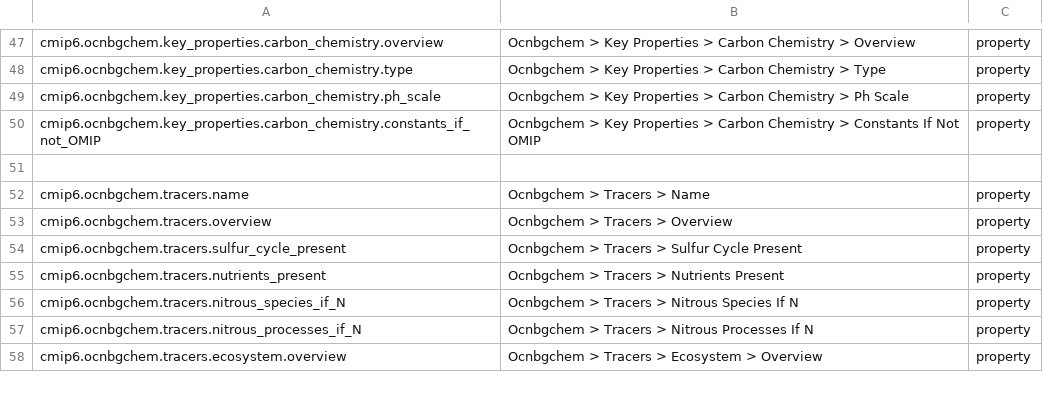
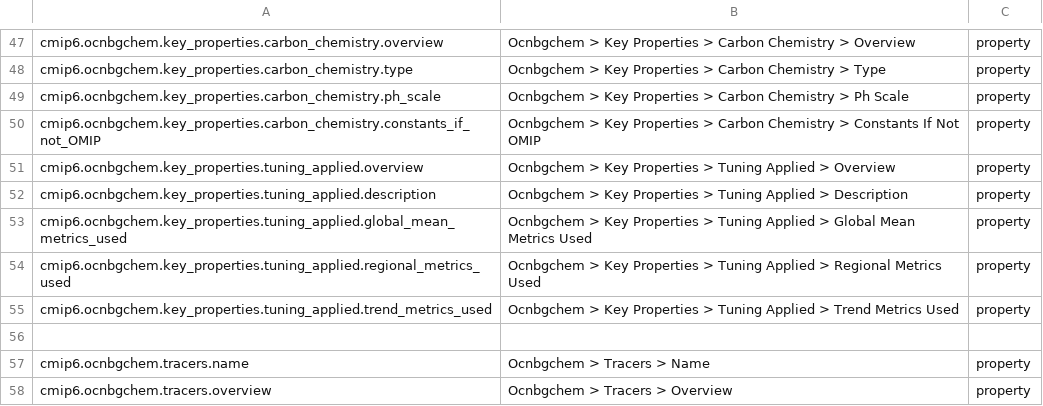
Before and after one commit to ES-DOC/esdoc-docs, a CSV file: cmip6/models/csv/ocnbgchem-ids-level-3.csv, drawn as a sheet; only a part is shown, gaps mark what is left out; the shorter side is filled out with more unchanged rows; the diff names each change by its address in the sheet, - before the commit and + after, or states it on an @@ line.

```diff
--- a/cmip6/models/csv/ocnbgchem-ids-level-3.csv
+++ b/cmip6/models/csv/ocnbgchem-ids-level-3.csv
+row 51: cmip6.ocnbgchem.key_properties.tuning_applied.overview | Ocnbgchem > Key Properties > Tuning Applied > Overview | property
+row 52: cmip6.ocnbgchem.key_properties.tuning_applied.description | Ocnbgchem > Key Properties > Tuning Applied > Description | property
+row 53: cmip6.ocnbgchem.key_properties.tuning_applied.global_mean_metrics_used | Ocnbgchem > Key Properties > Tuning Applied > Global Mean Metrics Used | property
+row 54: cmip6.ocnbgchem.key_properties.tuning_applied.regional_metrics_used | Ocnbgchem > Key Properties > Tuning Applied > Regional Metrics Used | property
+row 55: cmip6.ocnbgchem.key_properties.tuning_applied.trend_metrics_used | Ocnbgchem > Key Properties > Tuning Applied > Trend Metrics Used | property
```
Also changed, not shown: cmip6/models/csv/atmos-ids-level-3.csv, cmip6/models/csv/land-ids-level-3.csv, 16 other files.
